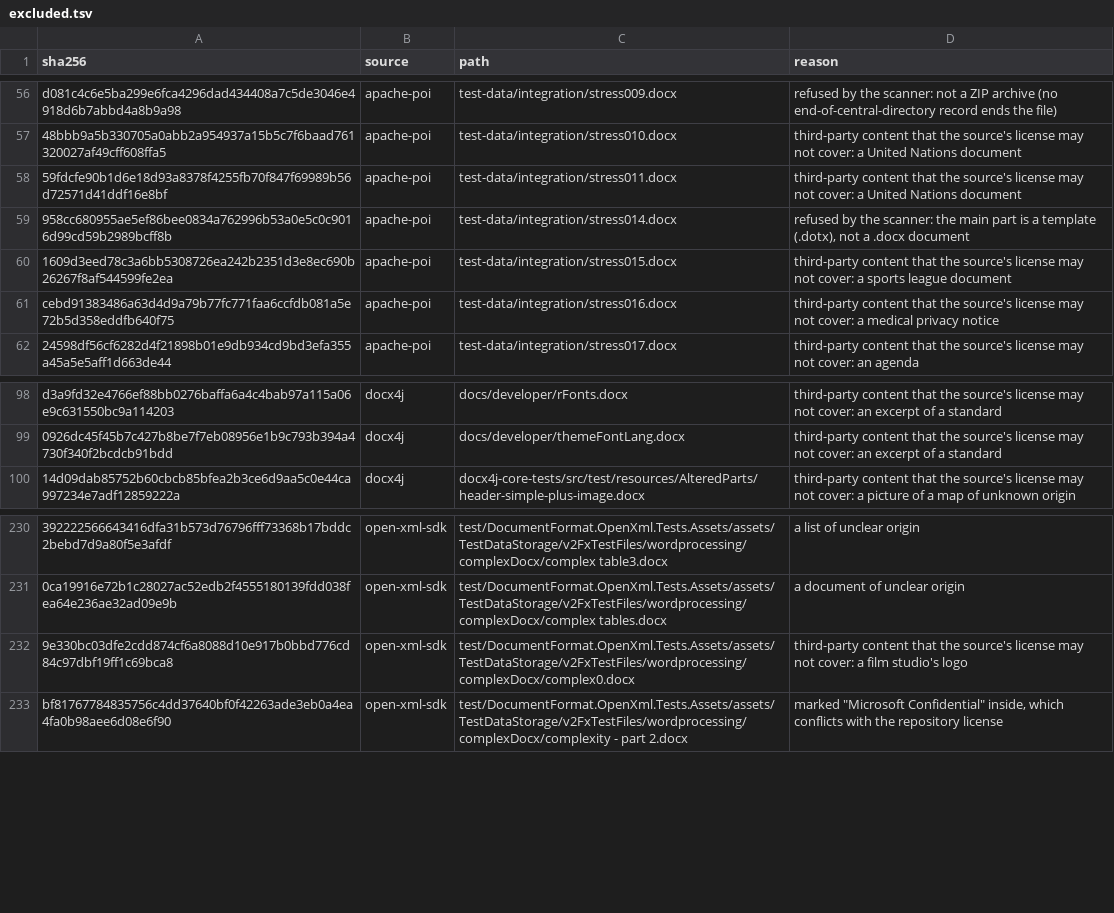
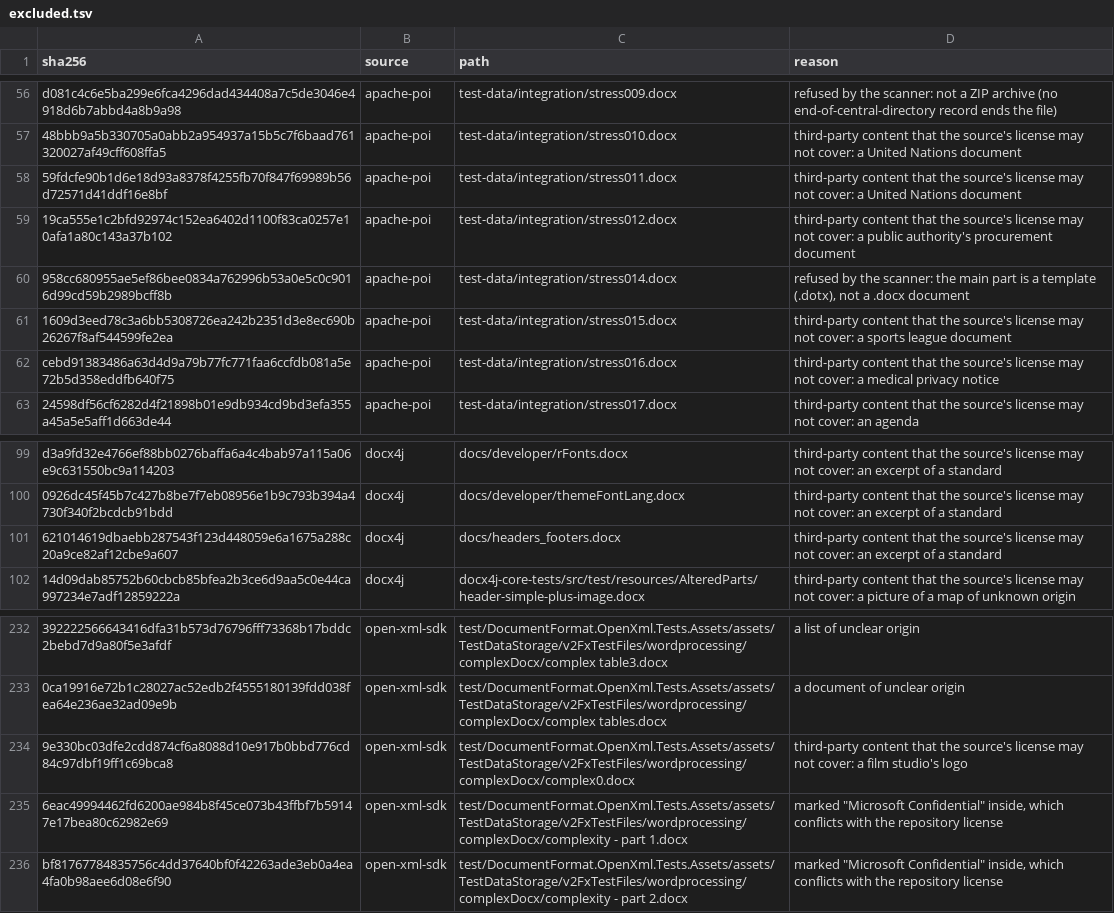
Before and after one commit to BayanDocs/bayan-core, a TSV file: lab/corpus/public/excluded.tsv, drawn as a sheet; only a part is shown, gaps mark what is left out; the diff names each change by its address in the sheet, - before the commit and + after, or states it on an @@ line.

```diff
--- a/lab/corpus/public/excluded.tsv
+++ b/lab/corpus/public/excluded.tsv
+row 59: 19ca555e1c2bfd92974c152ea6402d1100f83ca0257e10afa1a80c143a37b102 | apache-poi | test-data/integration/stress012.docx | third-party content that the source's license may not cover: a public authority's procurement document
+row 101: 621014619dbaebb287543f123d448059e6a1675a288c20a9ce82af12cbe9a607 | docx4j | docs/headers_footers.docx | third-party content that the source's license may not cover: an excerpt of a standard
+row 235: 6eac49994462fd6200ae984b8f45ce073b43ffbf7b59147e17bea80c62982e69 | open-xml-sdk | test/DocumentFormat.OpenXml.Tests.Assets/assets/TestDataStorage/v2FxTestFiles/wordprocessing/complexDocx/complexity - part 1.docx | marked "Microsoft Confidential" inside, which conflicts with the repository license
```
Also changed, not shown: 5 other files.
